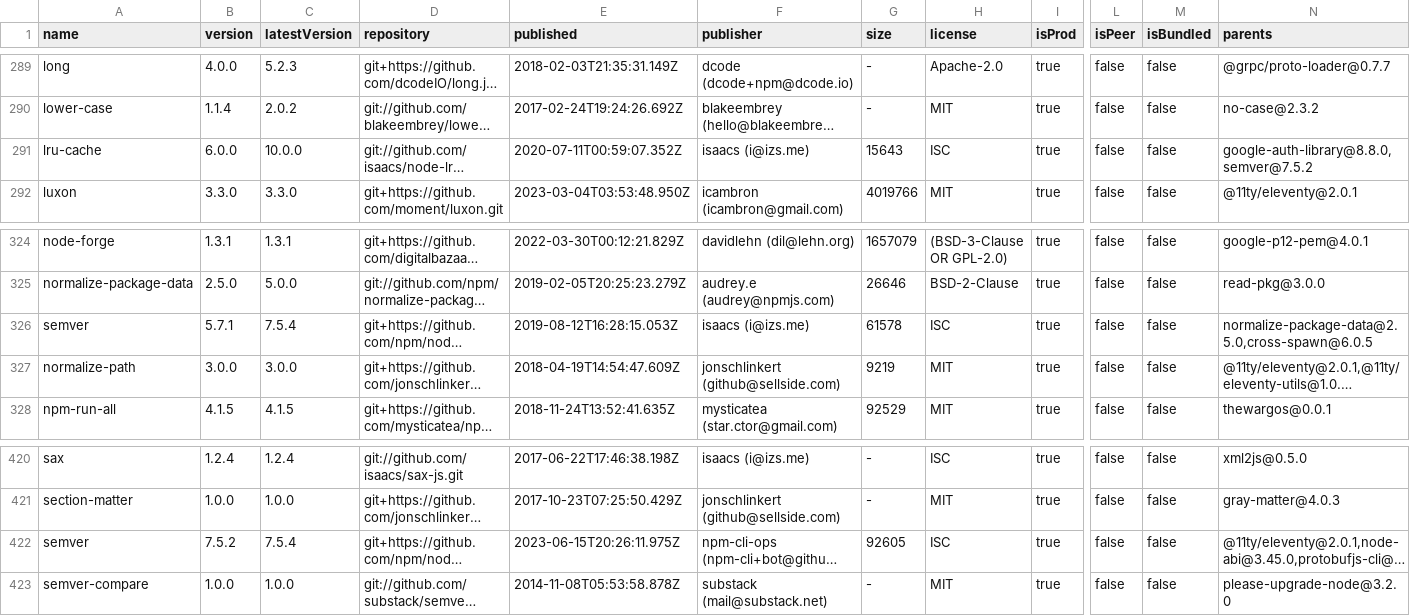
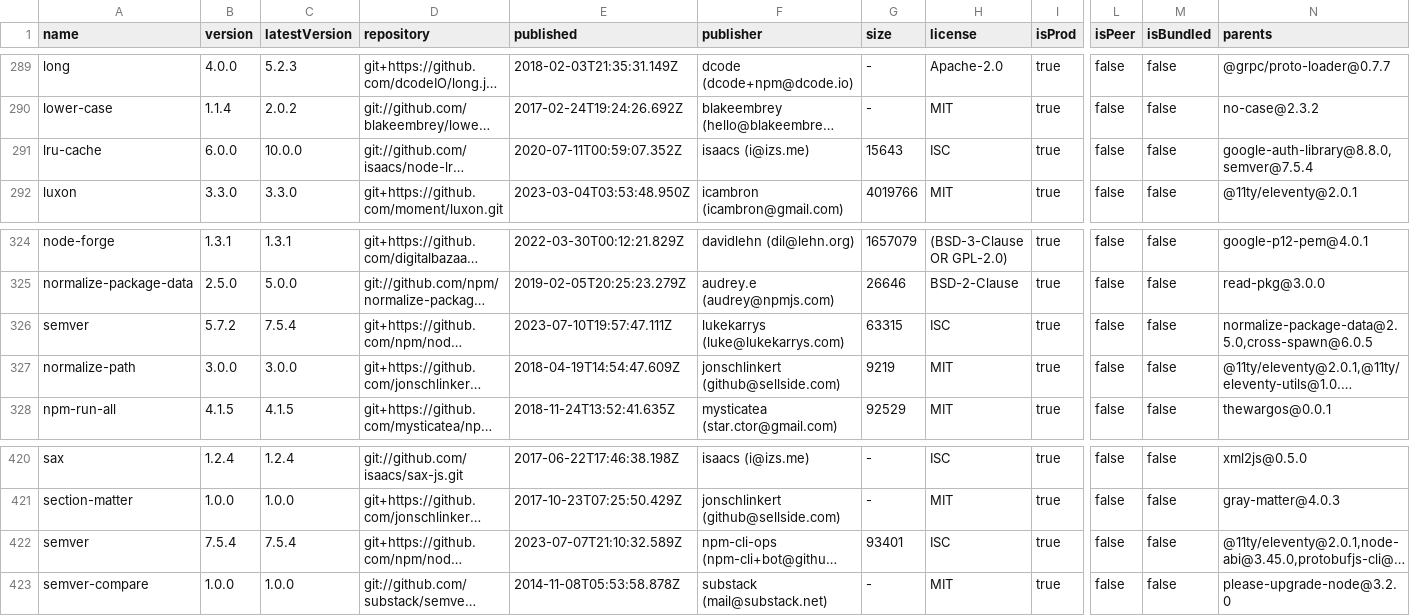
Before and after one commit to johnwargo/thewargos-11ty, a CSV file: sandworm/thewargos@0.0.1-dependencies.csv, drawn as a sheet; only a part is shown, gaps mark what is left out; long unchanged cells end in …; the diff names each change by its address in the sheet, - before the commit and + after, or states it on an @@ line.

Commit message:
updated sandworm

```diff
--- a/sandworm/thewargos@0.0.1-dependencies.csv
+++ b/sandworm/thewargos@0.0.1-dependencies.csv
-N291 (parents): google-auth-library@8.8.0,semver@7.5.2
+N291 (parents): google-auth-library@8.8.0,semver@7.5.4
-B326 (version): 5.7.1
+B326 (version): 5.7.2
-E326 (published): 2019-08-12T16:28:15.053Z
+E326 (published): 2023-07-10T19:57:47.111Z
-F326 (publisher): isaacs (i@izs.me)
+F326 (publisher): lukekarrys (luke@lukekarrys.com)
-G326 (size): 61578
+G326 (size): 63315
-B422 (version): 7.5.2
+B422 (version): 7.5.4
-E422 (published): 2023-06-15T20:26:11.975Z
+E422 (published): 2023-07-07T21:10:32.589Z
-G422 (size): 92605
+G422 (size): 93401
```
Also changed, not shown: 3 other files.
